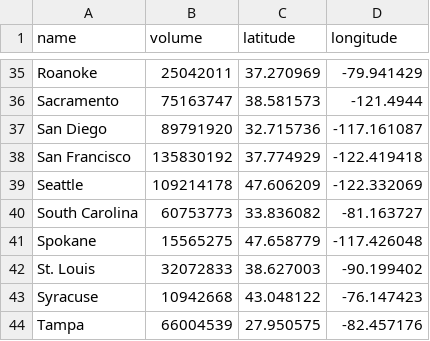
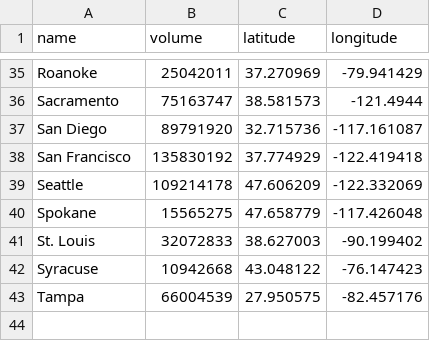
Before and after one commit to bausa/avocado_dataset, a CSV file: avo_data.csv, drawn as a sheet; only a part is shown, gaps mark what is left out.

Commit message:
update

```diff
--- a/avo_data.csv
+++ b/avo_data.csv
@@ -39,3 +39,2 @@ San Francisco,135830192,37.774929,-122.419418
 Seattle,109214178,47.606209,-122.332069
-South Carolina,60753773,33.836082,-81.163727
 Spokane,15565275,47.658779,-117.426048
```
